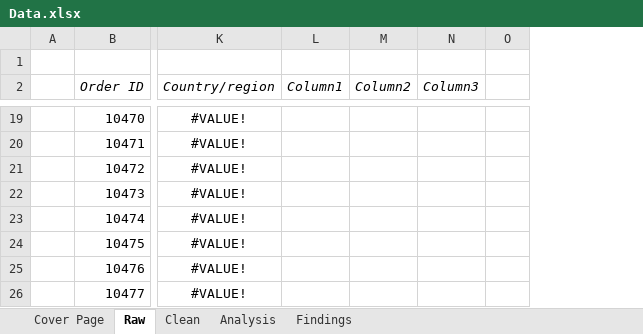
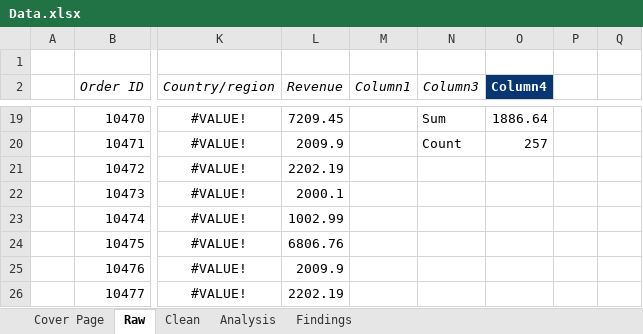
Before and after one commit to M-Hamza-Rao/Data-Analysis-Excel-, an Excel workbook: Data.xlsx, sheet Raw, drawn as a sheet; only a part is shown, gaps mark what is left out; values as stored, in another font and other column widths than the file's, no borders; charts and pictures and table styles not drawn; addresses are those after the commit; the diff covers the shown part only; the diff names each change by its address in the sheet, - before the commit and + after, or states it on an @@ line.

Commit message:
Revenue Calculation

```diff
--- a/Data.xlsx (sheet Raw)
+++ b/Data.xlsx (sheet Raw)
+column L (Revenue), rows 19-26: 7209.45 | 2009.9 | 2202.19 | 2000.1 | 1002.99 | 6806.76 | 2009.9 | 2202.19
+column Q, empty
-N2: Column2
+N2: Column3
-O2: Column3
+O2: Column4
@@ O2 fill: none → #073673, bold: off → on, italic: on → off, text colour: black → #FFFFFF @@
-N19 (Column3): (empty)
+N19 (Column3): Sum
-O19 (Column4): (empty)
+O19 (Column4): 1886.64
-N20 (Column3): (empty)
+N20 (Column3): Count
-O20 (Column4): (empty)
+O20 (Column4): 257
```
Also changed, not shown: 29 edited cells elsewhere in this sheet.
